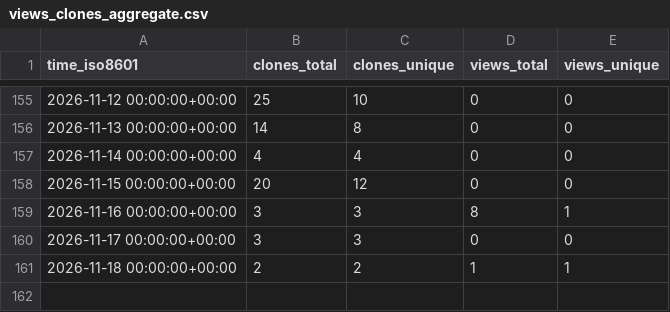
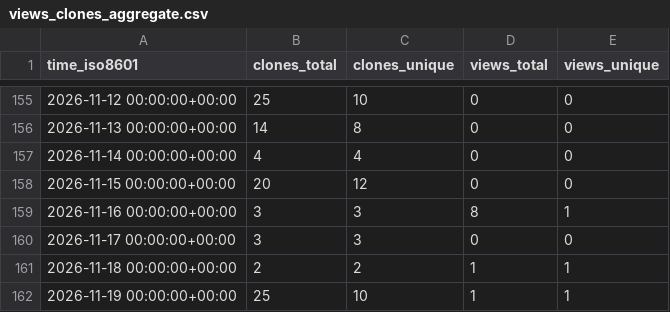
Before and after one commit to hexiongjiu/PathfinderAdventures-CHS, a CSV file: hexiongjiu/PathfinderAdventures-CHS/ghrs-data/views_clones_aggregate.csv, drawn as a sheet; only a part is shown, gaps mark what is left out; the diff names each change by its address in the sheet, - before the commit and + after, or states it on an @@ line.

```diff
--- a/hexiongjiu/PathfinderAdventures-CHS/ghrs-data/views_clones_aggregate.csv
+++ b/hexiongjiu/PathfinderAdventures-CHS/ghrs-data/views_clones_aggregate.csv
+row 162: 2026-11-19 00:00:00+00:00 | 25 | 10 | 1 | 1
```
Also changed, not shown: 1 other file.
